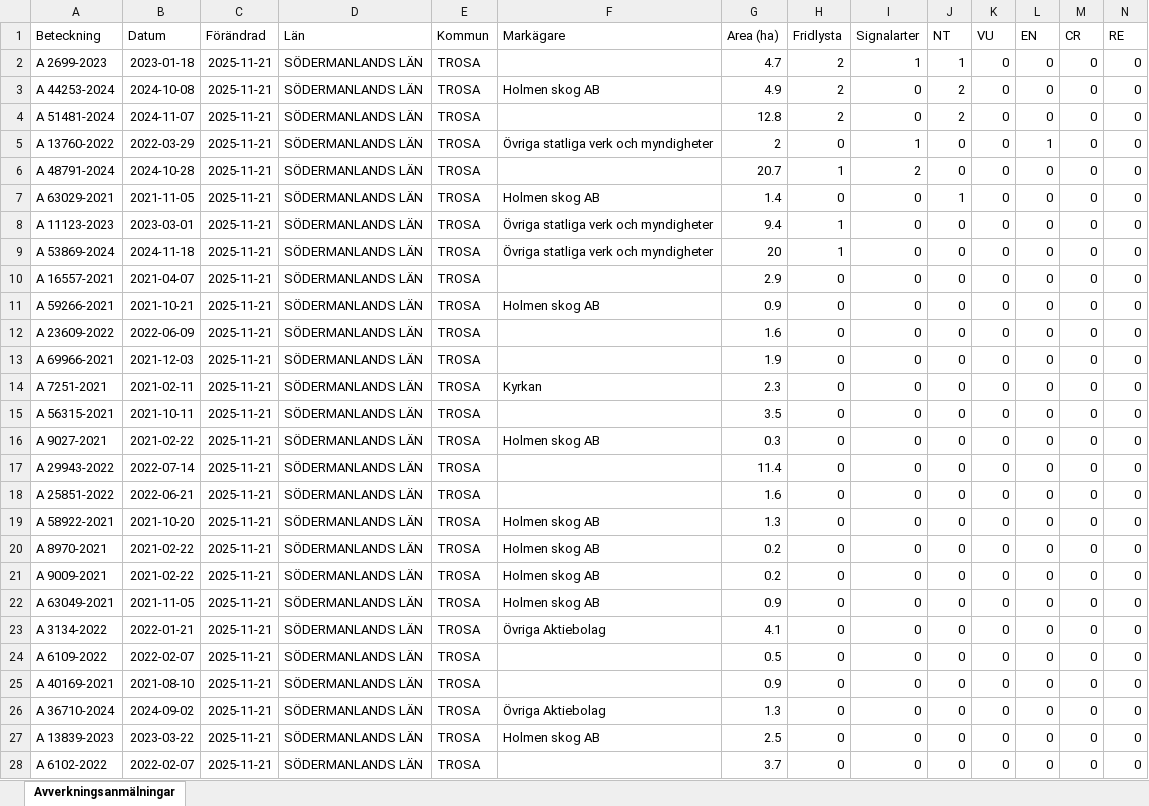
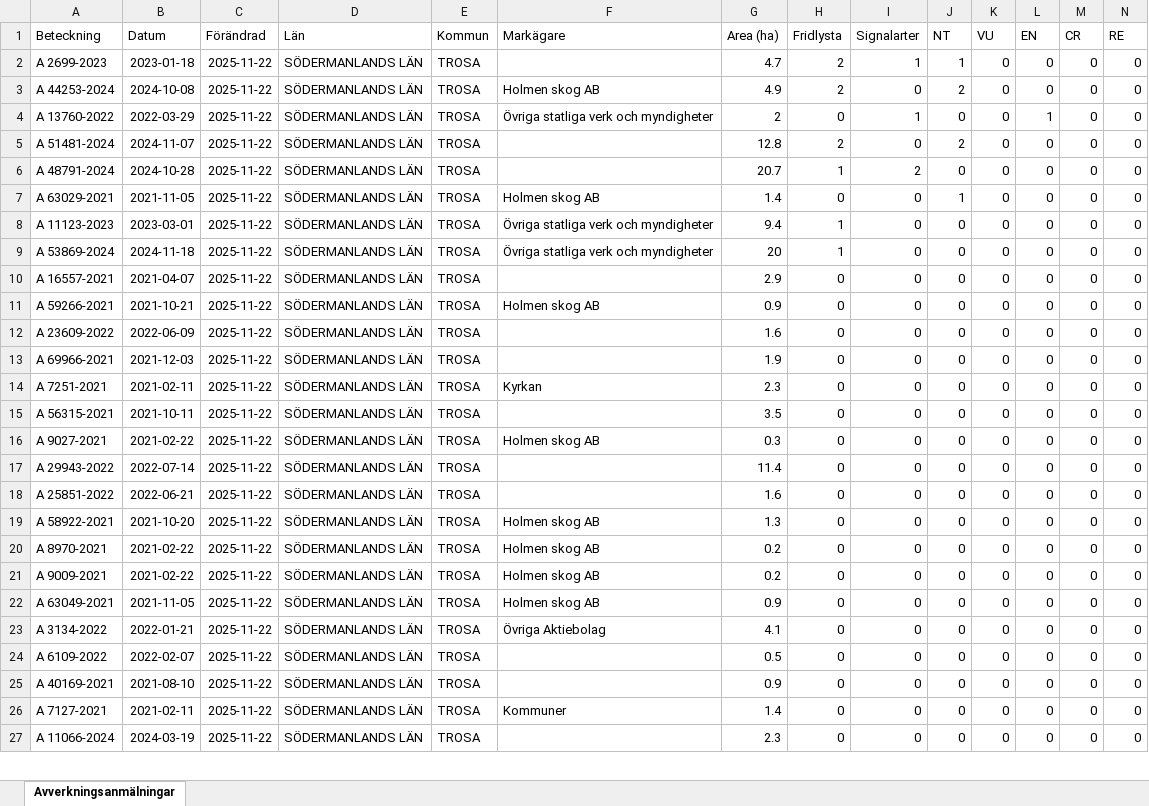
Before and after one commit to klasma/Logging_0488, an Excel workbook: Översikt TROSA.xlsx, sheet Avverkningsanmälningar, drawn as a sheet; only a part is shown; values as stored, in another font and other column widths than the file's, no borders; removed rows and columns are numbered as before the commit, all else as after; rows hold the shown columns only; the diff covers the shown part only; the diff names each change by its address in the sheet, - before the commit and + after, or states it on an @@ line.

```diff
--- a/Översikt TROSA.xlsx (sheet Avverkningsanmälningar)
+++ b/Översikt TROSA.xlsx (sheet Avverkningsanmälningar)
-C2:C3 (Förändrad): 2025-11-21
+C2:C3 (Förändrad): 2025-11-22
-row 4: A 51481-2024 | 2024-11-07 | 2025-11-21 | SÖDERMANLANDS LÄN | TROSA |  | 12.8 | 2 | 0 | 2 | 0 | 0 | 0 | 0
-C4 (Förändrad): 2025-11-21
+C4 (Förändrad): 2025-11-22
+row 5: A 51481-2024 | 2024-11-07 | 2025-11-22 | SÖDERMANLANDS LÄN | TROSA |  | 12.8 | 2 | 0 | 2 | 0 | 0 | 0 | 0
-C6:C26 (Förändrad): 2025-11-21
+C6:C26 (Förändrad): 2025-11-22
-A26 (Beteckning): A 36710-2024
+A26 (Beteckning): A 7127-2021
-B26 (Datum): 2024-09-02
+B26 (Datum): 2021-02-11
-F26 (Markägare): Övriga Aktiebolag
+F26 (Markägare): Kommuner
-G26 (Area (ha)): 1.3
+G26 (Area (ha)): 1.4
-row 27: A 13839-2023 | 2023-03-22 | 2025-11-21 | SÖDERMANLANDS LÄN | TROSA | Holmen skog AB | 2.5 | 0 | 0 | 0 | 0 | 0 | 0 | 0
-A27 (Beteckning): A 6102-2022
+A27 (Beteckning): A 11066-2024
-B27 (Datum): 2022-02-07
+B27 (Datum): 2024-03-19
-C27 (Förändrad): 2025-11-21
+C27 (Förändrad): 2025-11-22
-G27 (Area (ha)): 3.7
+G27 (Area (ha)): 2.3
```
Also changed, not shown: 20 added rows, 19 removed rows and 83 edited cells elsewhere in this sheet, artfynd/A 11123-2023 artfynd.xlsx, artfynd/A 13760-2022 artfynd.xlsx, 44 other files.
